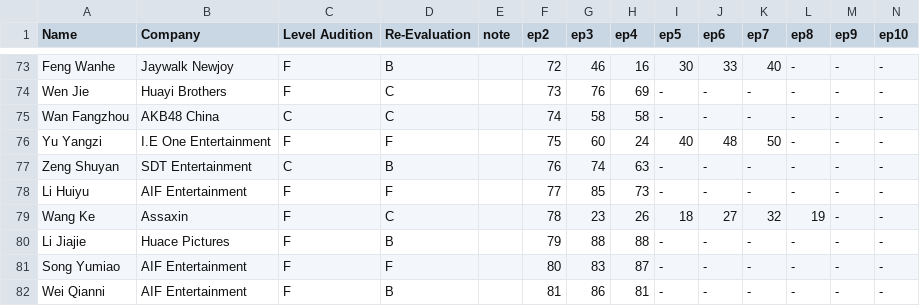
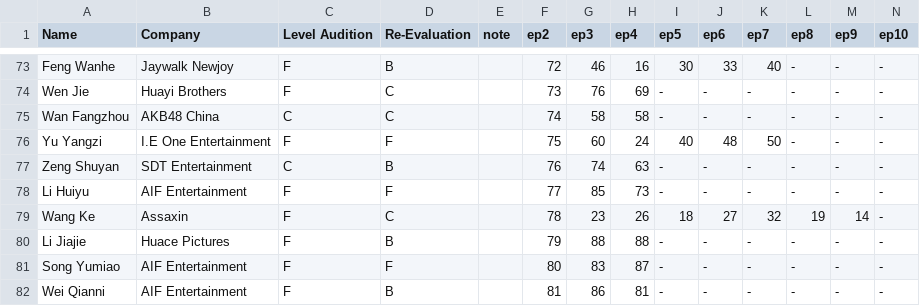
Before and after one commit to sheronimo/chuang2020rankings, a CSV file: produce48.csv, drawn as a sheet; only a part is shown, gaps mark what is left out; the diff covers the shown part only.

```diff
--- a/produce48.csv
+++ b/produce48.csv
@@ -78,3 +78,3 @@ Zeng Shuyan,SDT Entertainment,C,B,,76,74,63,-,-,-,-,-,-
 Li Huiyu,AIF Entertainment,F,F,,77,85,73,-,-,-,-,-,-
-Wang Ke,Assaxin,F,C,,78,23,26,18,27,32,19,-,-
+Wang Ke,Assaxin,F,C,,78,23,26,18,27,32,19,14,-
 Li Jiajie,Huace Pictures,F,B,,79,88,88,-,-,-,-,-,-
```
Also changed, not shown: 14 edited cells elsewhere in this file, 2 other files.
